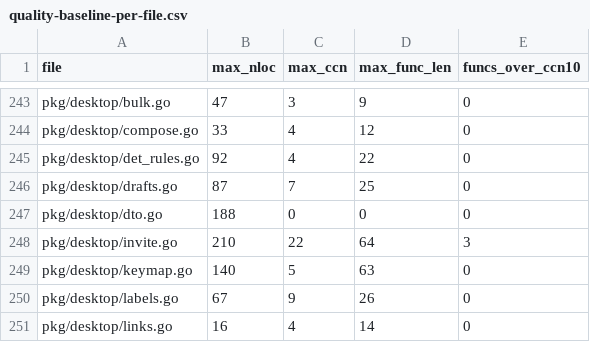
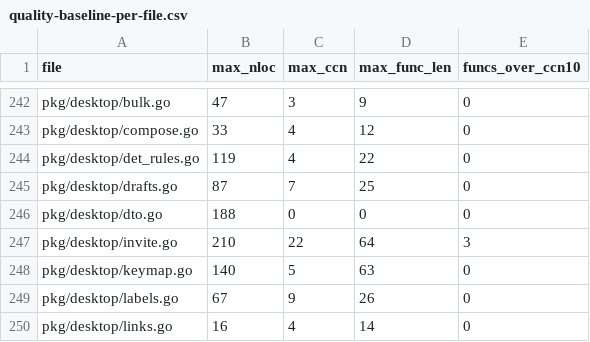
Before and after one commit to ajramos/giztui, a CSV file: quality-baseline-per-file.csv, drawn as a sheet; only a part is shown, gaps mark what is left out; the diff covers the shown part only.

```diff
--- a/quality-baseline-per-file.csv
+++ b/quality-baseline-per-file.csv
@@ -244,3 +243,3 @@ pkg/desktop/bulk.go,47,3,9,0
 pkg/desktop/compose.go,33,4,12,0
-pkg/desktop/det_rules.go,92,4,22,0
+pkg/desktop/det_rules.go,119,4,22,0
 pkg/desktop/drafts.go,87,7,25,0
```
Also changed, not shown: 2 removed rows and 14 edited cells elsewhere in this file, 41 other files.
